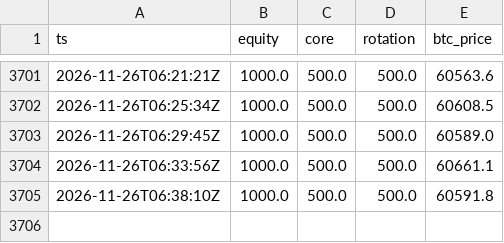
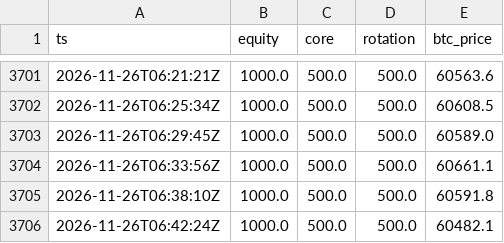
Before and after one commit to realglider/paper-bot, a CSV file: data/rotation/equity.csv, drawn as a sheet; only a part is shown, gaps mark what is left out.

```diff
--- a/data/rotation/equity.csv
+++ b/data/rotation/equity.csv
@@ -3705 +3705,2 @@ ts,equity,core,rotation,btc_price
 2026-11-26T06:38:10Z,1000.0,500.0,500.0,60591.8
+2026-11-26T06:42:24Z,1000.0,500.0,500.0,60482.1
```
Also changed, not shown: data/futures/equity.csv, data/listing/equity.csv, 7 other files.
